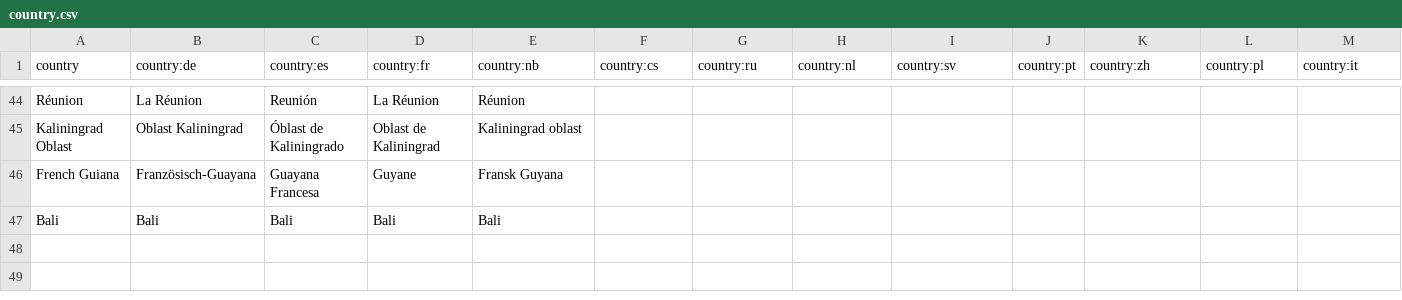
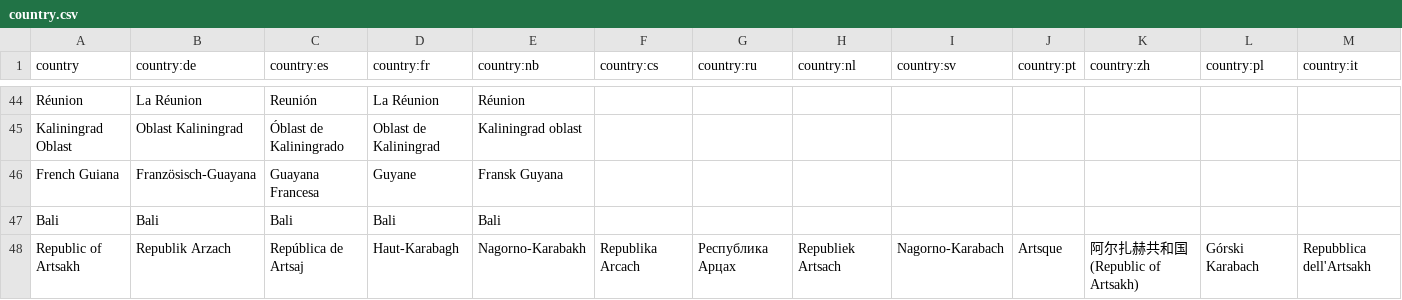
Before and after one commit to anki-geo/hardcore-geography, a CSV file: src/data/country.csv, drawn as a sheet; only a part is shown, gaps mark what is left out; the diff names each change by its address in the sheet, - before the commit and + after, or states it on an @@ line.

```diff
--- a/src/data/country.csv
+++ b/src/data/country.csv
+row 48: Republic of Artsakh | Republik Arzach | República de Artsaj | Haut-Karabagh | Nagorno-Karabakh | Republika Arcach | Республика Арцах | Republiek Artsach | Nagorno-Karabach | Artsque | 阿尔扎赫共和国(Republic of Artsakh) | Górski Karabach | Repubblica dell'Artsakh
```
Also changed, not shown: src/data/capital.csv, src/data/country_info.csv, 4 other files.
